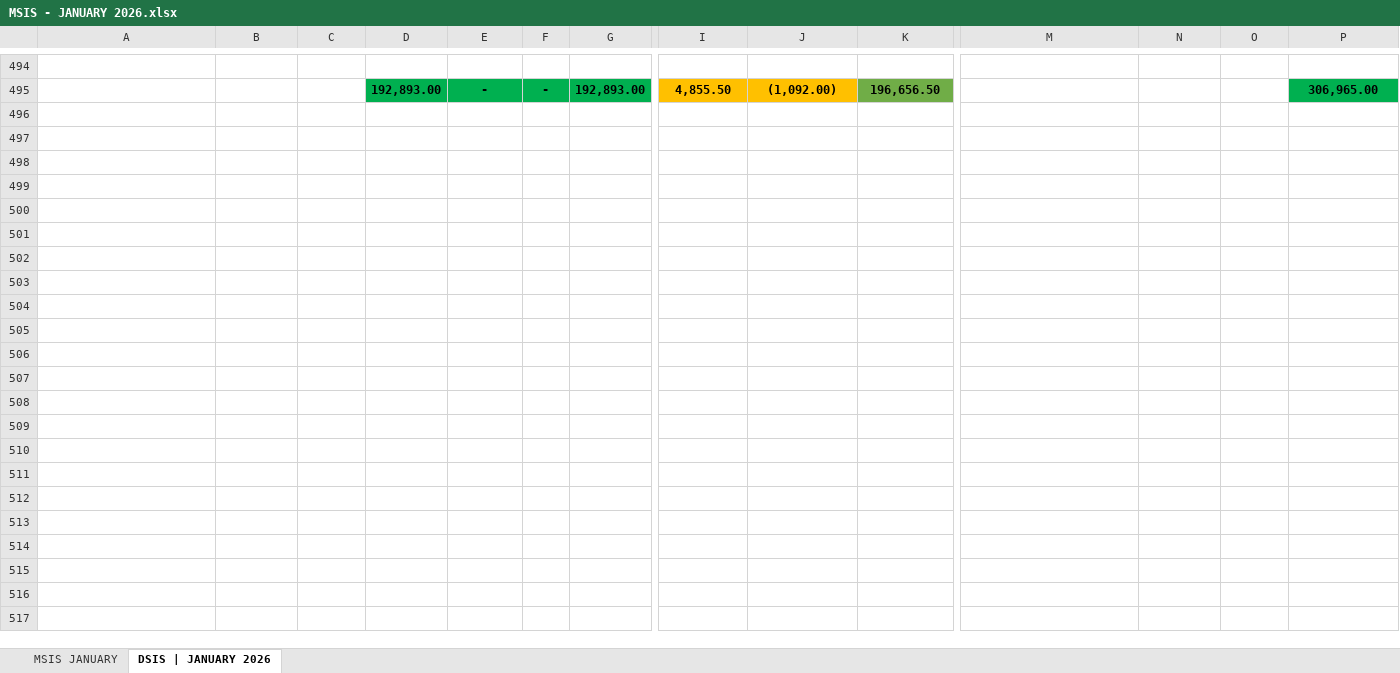
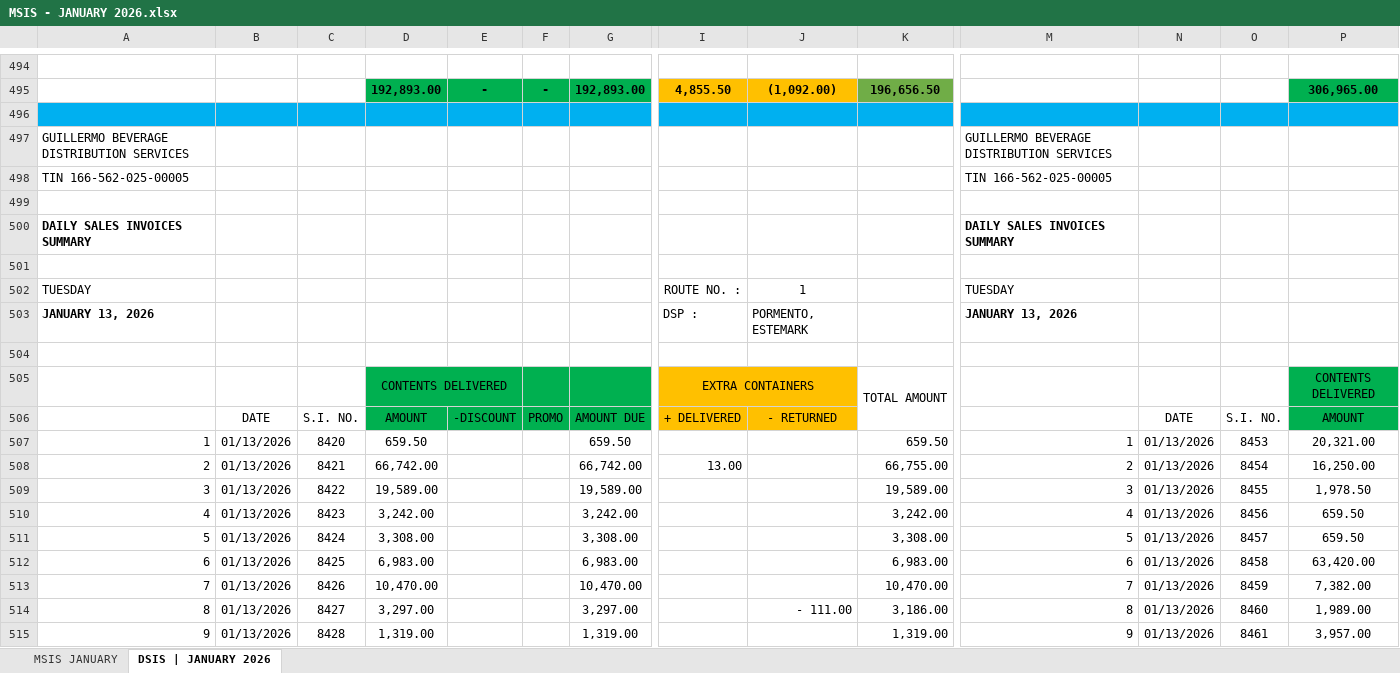
Before and after one commit to fliqlo/GBDS, an Excel workbook: GBDS JANUARY FILES 2026/MSIS - JANUARY 2026.xlsx, sheet DSIS | JANUARY 2026, drawn as a sheet; only a part is shown, gaps mark what is left out; values as stored, in another font and other column widths than the file's, no borders; rows hold the shown columns only; the diff covers the shown part only; the diff names each change by its address in the sheet, - before the commit and + after, or states it on an @@ line.

Commit message:
GBDS JANUARY FILES 2026 | fliqlo@GBDS

```diff
--- a/GBDS JANUARY FILES 2026/MSIS - JANUARY 2026.xlsx (sheet DSIS | JANUARY 2026)
+++ b/GBDS JANUARY FILES 2026/MSIS - JANUARY 2026.xlsx (sheet DSIS | JANUARY 2026)
+row 496: (empty)
+row 497: GUILLERMO BEVERAGE DISTRIBUTION SERVICES |  |  |  |  |  |  |  |  |  | GUILLERMO BEVERAGE DISTRIBUTION SERVICES
+row 498: TIN 166-562-025-00005 |  |  |  |  |  |  |  |  |  | TIN 166-562-025-00005
+row 499: (empty)
+row 500: DAILY SALES INVOICES SUMMARY |  |  |  |  |  |  |  |  |  | DAILY SALES INVOICES SUMMARY
+row 501: (empty)
+row 502: TUESDAY |  |  |  |  |  |  | ROUTE NO. : | 1 |  | TUESDAY
+row 503: JANUARY 13, 2026 |  |  |  |  |  |  | DSP : | PORMENTO, ESTEMARK |  | JANUARY 13, 2026
+row 504: (empty)
+row 505:  |  |  | CONTENTS DELIVERED |  |  |  | EXTRA CONTAINERS |  | TOTAL AMOUNT |  |  |  | CONTENTS DELIVERED
+row 506:  | DATE | S.I. NO. | AMOUNT | -DISCOUNT | PROMO | AMOUNT DUE | + DELIVERED | - RETURNED |  |  | DATE | S.I. NO. | AMOUNT
+row 507: 1 | 01/13/2026 | 8420 | 659.50 |  |  | 659.50 |  |  | 659.50 | 1 | 01/13/2026 | 8453 | 20,321.00
+row 508: 2 | 01/13/2026 | 8421 | 66,742.00 |  |  | 66,742.00 | 13.00 |  | 66,755.00 | 2 | 01/13/2026 | 8454 | 16,250.00
+row 509: 3 | 01/13/2026 | 8422 | 19,589.00 |  |  | 19,589.00 |  |  | 19,589.00 | 3 | 01/13/2026 | 8455 | 1,978.50
+row 510: 4 | 01/13/2026 | 8423 | 3,242.00 |  |  | 3,242.00 |  |  | 3,242.00 | 4 | 01/13/2026 | 8456 | 659.50
+row 511: 5 | 01/13/2026 | 8424 | 3,308.00 |  |  | 3,308.00 |  |  | 3,308.00 | 5 | 01/13/2026 | 8457 | 659.50
+row 512: 6 | 01/13/2026 | 8425 | 6,983.00 |  |  | 6,983.00 |  |  | 6,983.00 | 6 | 01/13/2026 | 8458 | 63,420.00
+row 513: 7 | 01/13/2026 | 8426 | 10,470.00 |  |  | 10,470.00 |  |  | 10,470.00 | 7 | 01/13/2026 | 8459 | 7,382.00
+row 514: 8 | 01/13/2026 | 8427 | 3,297.00 |  |  | 3,297.00 |  | - 111.00 | 3,186.00 | 8 | 01/13/2026 | 8460 | 1,989.00
+row 515: 9 | 01/13/2026 | 8428 | 1,319.00 |  |  | 1,319.00 |  |  | 1,319.00 | 9 | 01/13/2026 | 8461 | 3,957.00
```
Also changed, not shown: 35 added rows elsewhere in this sheet, sheet MSIS JANUARY, GBDS JANUARY FILES 2026/SCRR CALCULATOR - JANUARY 2026.xlsx, GBDS JANUARY FILES 2026/SHORT OVER ALL ROUTES - JANUARY 2026.xlsx.
